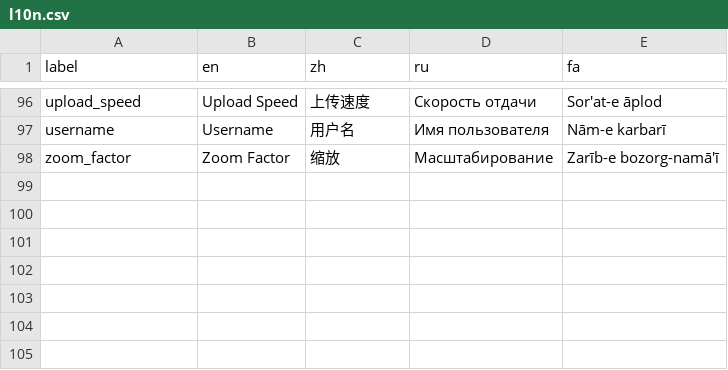
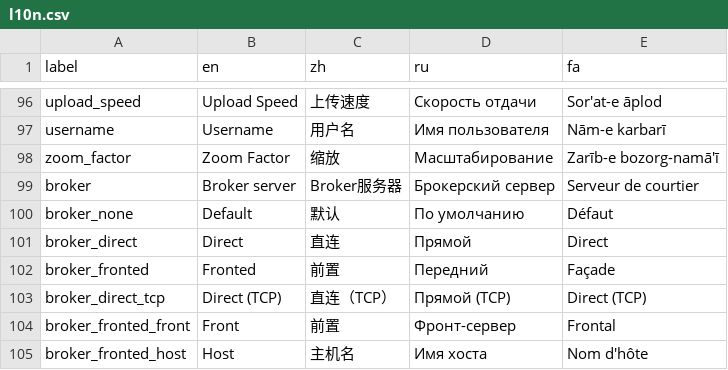
Before and after one commit to xtexChooser/central, a CSV file: binaries/geph5-client-gui/src/l10n.csv, drawn as a sheet; only a part is shown, gaps mark what is left out; the diff names each change by its address in the sheet, - before the commit and + after, or states it on an @@ line.

Commit message:
Allow specifying custom broker server

```diff
--- a/binaries/geph5-client-gui/src/l10n.csv
+++ b/binaries/geph5-client-gui/src/l10n.csv
+row 99: broker | Broker server | Broker服务器 | Брокерский сервер | Serveur de courtier
+row 100: broker_none | Default | 默认 | По умолчанию | Défaut
+row 101: broker_direct | Direct | 直连 | Прямой | Direct
+row 102: broker_fronted | Fronted | 前置 | Передний | Façade
+row 103: broker_direct_tcp | Direct (TCP) | 直连（TCP） | Прямой (TCP) | Direct (TCP)
+row 104: broker_fronted_front | Front | 前置 | Фронт-сервер | Frontal
+row 105: broker_fronted_host | Host | 主机名 | Имя хоста | Nom d'hôte
```
Also changed, not shown: 7 other files.
